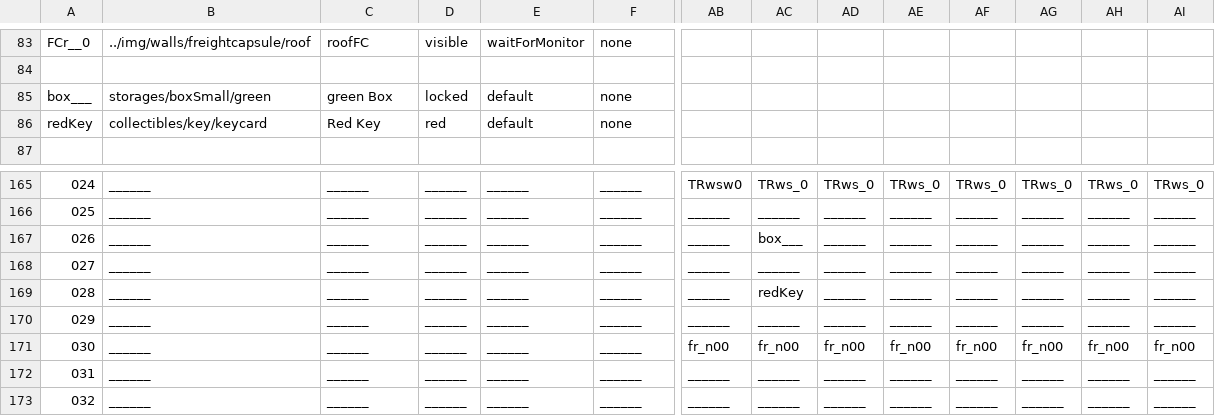
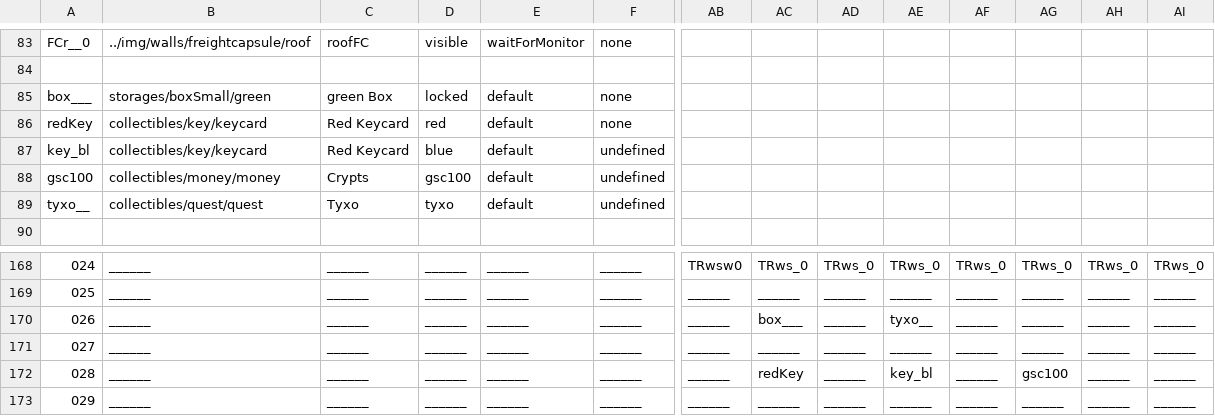
Before and after one commit to WolfgangBischoff/Progress, a CSV file: src/res/level/transporter.csv, drawn as a sheet; only a part is shown, gaps mark what is left out; the shorter side is filled out with more unchanged rows; addresses are those after the commit; rows hold the shown columns only; the diff names each change by its address in the sheet, - before the commit and + after, or states it on an @@ line.

Commit message:
added first tyxo

```diff
--- a/src/res/level/transporter.csv
+++ b/src/res/level/transporter.csv
-C86: Red Key
+C86: Red Keycard
+row 87: key_bl | collectibles/key/keycard | Red Keycard | blue | default | undefined
+row 88: gsc100 | collectibles/money/money | Crypts | gsc100 | default | undefined
+row 89: tyxo__ | collectibles/quest/quest | Tyxo | tyxo | default | undefined
-AE170: ______
+AE170: tyxo__
-AE172: ______
+AE172: key_bl
-AG172: ______
+AG172: gsc100
```
Also changed, not shown: src/res/level/dockingBay.csv, 7 other files.
